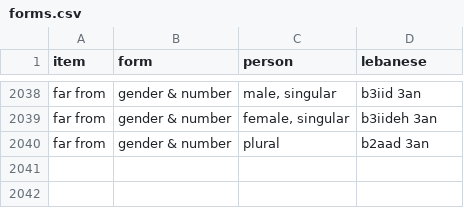
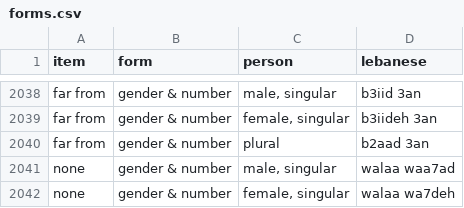
Before and after one commit to claire-vr/cedrus, a CSV file: database/forms.csv, drawn as a sheet; only a part is shown, gaps mark what is left out; the diff covers the shown part only.

```diff
--- a/database/forms.csv
+++ b/database/forms.csv
@@ -2040 +2040,3 @@ far from,gender & number,"female, singular",b3iideh 3an
 far from,gender & number,plural,b2aad 3an
+none,gender & number,"male, singular",walaa waa7ad
+none,gender & number,"female, singular",walaa wa7deh
```
Also changed, not shown: 24 edited cells elsewhere in this file, database/vocabulary.csv, 1 other file.
